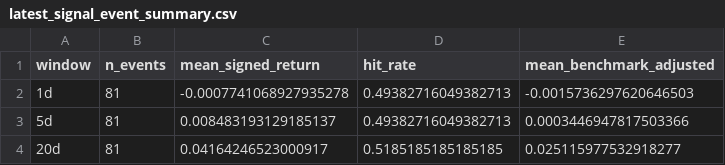
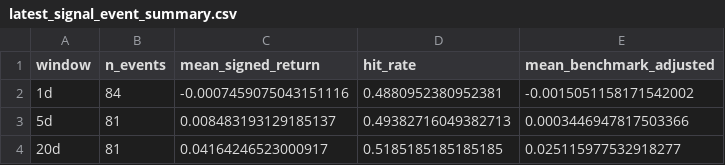
Before and after one commit to circuitstudioai/finance-test-harness, a CSV file: results/latest_signal_event_summary.csv, drawn as a sheet.

```diff
--- a/results/latest_signal_event_summary.csv
+++ b/results/latest_signal_event_summary.csv
@@ -1,3 +1,3 @@
 window,n_events,mean_signed_return,hit_rate,mean_benchmark_adjusted
-1d,81,-0.0007741068927935278,0.49382716049382713,-0.0015736297620646503
+1d,84,-0.0007459075043151116,0.4880952380952381,-0.0015051158171542002
 5d,81,0.008483193129185137,0.49382716049382713,0.0003446947817503366
```
Also changed, not shown: results/latest_equity.csv, results/latest_metrics.csv, 4 other files.
